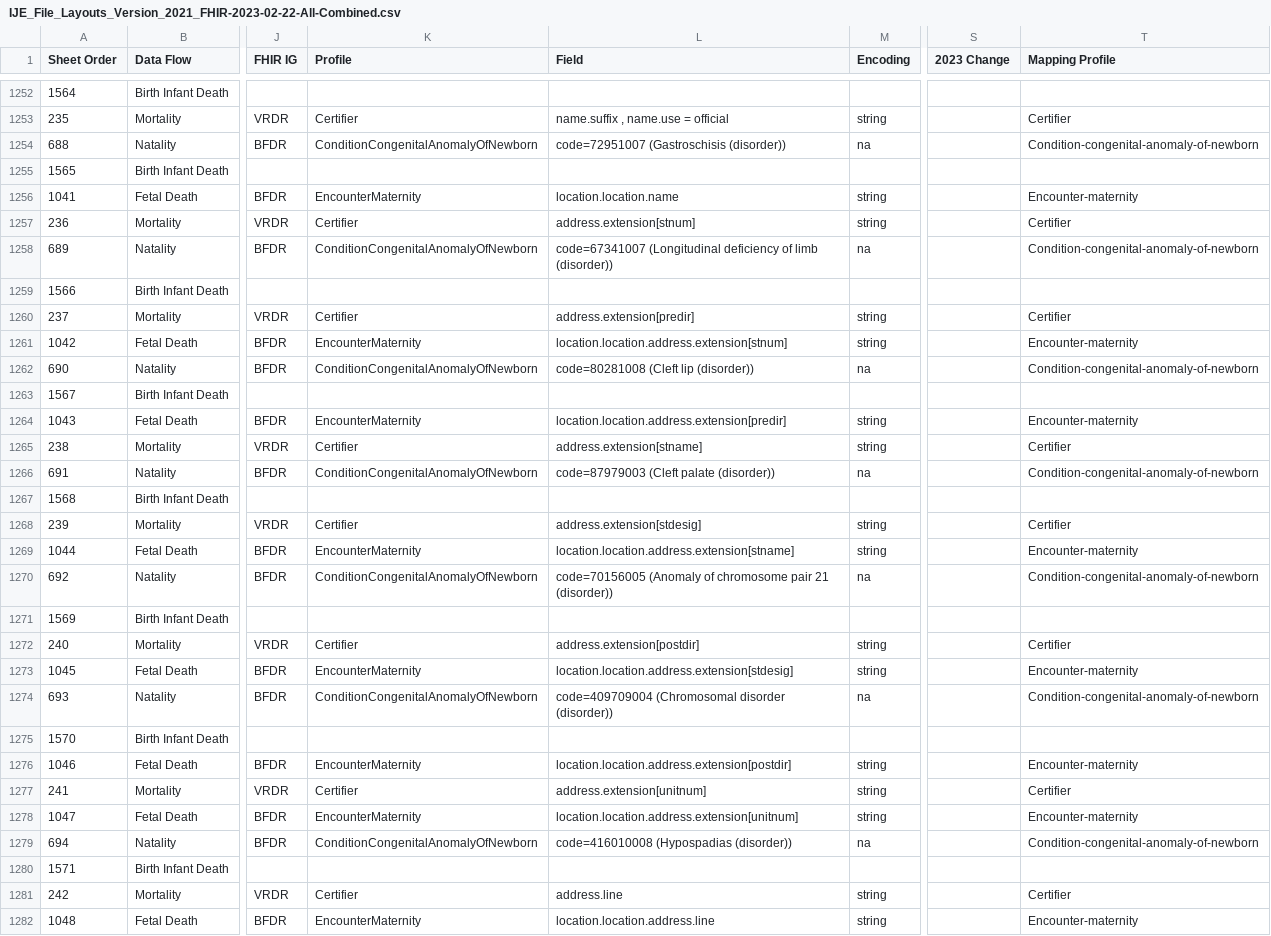
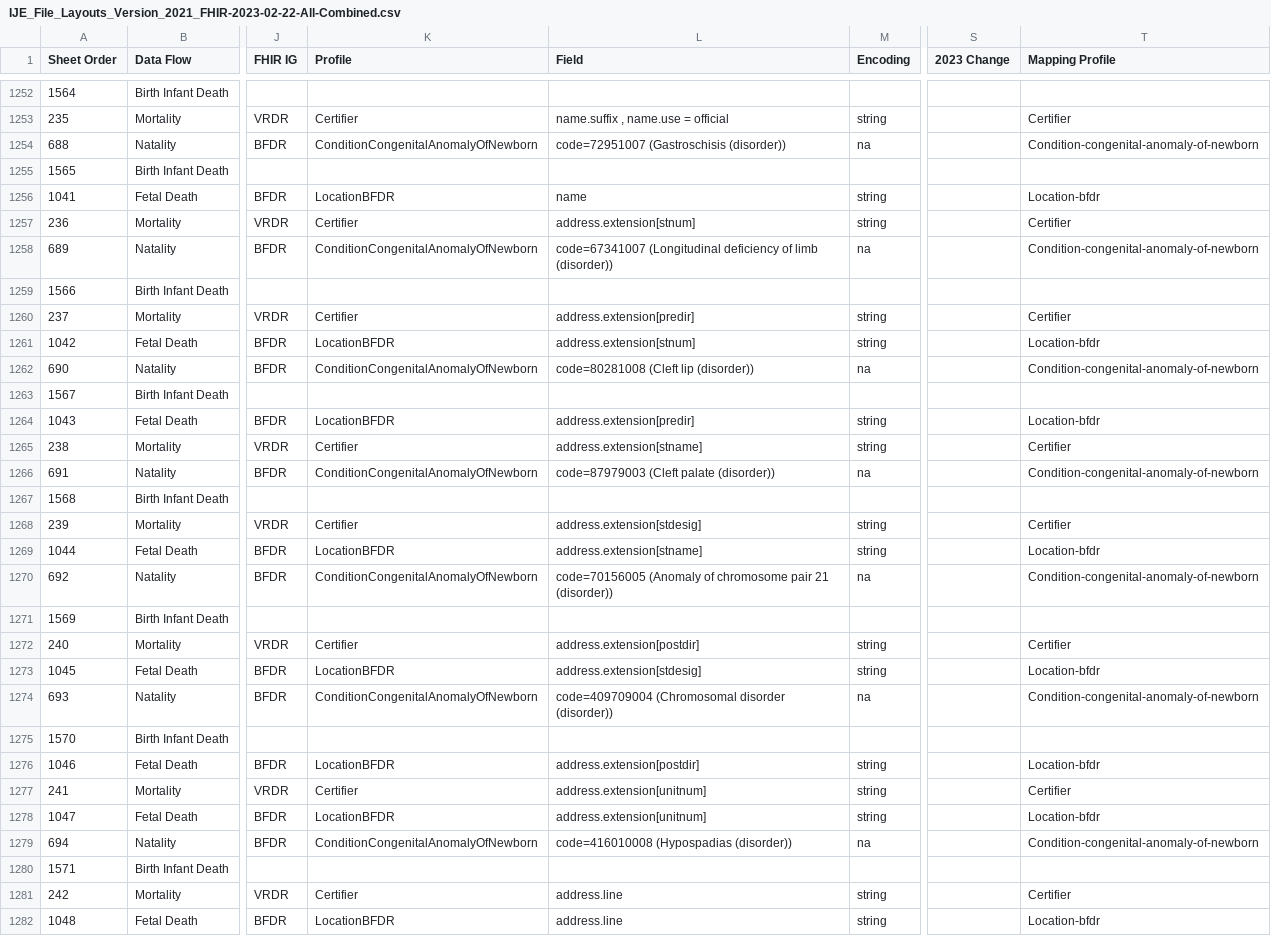
Before and after one commit to HL7/fhir-bfdr, a CSV file: input/images/IJE_File_Layouts_Version_2021_FHIR-2023-02-22-All-Combined.csv, drawn as a sheet; only a part is shown, gaps mark what is left out; the diff covers the shown part only; the diff names each change by its address in the sheet, - before the commit and + after, or states it on an @@ line.

```diff
--- a/input/images/IJE_File_Layouts_Version_2021_FHIR-2023-02-22-All-Combined.csv
+++ b/input/images/IJE_File_Layouts_Version_2021_FHIR-2023-02-22-All-Combined.csv
-K1256 (Profile): EncounterMaternity
+K1256 (Profile): LocationBFDR
-L1256 (Field): location.location.name
+L1256 (Field): name
-T1256 (Mapping Profile): Encounter-maternity
+T1256 (Mapping Profile): Location-bfdr
-K1261 (Profile): EncounterMaternity
+K1261 (Profile): LocationBFDR
-L1261 (Field): location.location.address.extension[stnum]
+L1261 (Field): address.extension[stnum]
-T1261 (Mapping Profile): Encounter-maternity
+T1261 (Mapping Profile): Location-bfdr
-K1264 (Profile): EncounterMaternity
+K1264 (Profile): LocationBFDR
-L1264 (Field): location.location.address.extension[predir]
+L1264 (Field): address.extension[predir]
-T1264 (Mapping Profile): Encounter-maternity
+T1264 (Mapping Profile): Location-bfdr
-K1269 (Profile): EncounterMaternity
+K1269 (Profile): LocationBFDR
-L1269 (Field): location.location.address.extension[stname]
+L1269 (Field): address.extension[stname]
-T1269 (Mapping Profile): Encounter-maternity
+T1269 (Mapping Profile): Location-bfdr
-K1273 (Profile): EncounterMaternity
+K1273 (Profile): LocationBFDR
-L1273 (Field): location.location.address.extension[stdesig]
+L1273 (Field): address.extension[stdesig]
-T1273 (Mapping Profile): Encounter-maternity
+T1273 (Mapping Profile): Location-bfdr
-K1276 (Profile): EncounterMaternity
+K1276 (Profile): LocationBFDR
-L1276 (Field): location.location.address.extension[postdir]
+L1276 (Field): address.extension[postdir]
-T1276 (Mapping Profile): Encounter-maternity
+T1276 (Mapping Profile): Location-bfdr
-K1278 (Profile): EncounterMaternity
+K1278 (Profile): LocationBFDR
-L1278 (Field): location.location.address.extension[unitnum]
+L1278 (Field): address.extension[unitnum]
-T1278 (Mapping Profile): Encounter-maternity
+T1278 (Mapping Profile): Location-bfdr
-K1282 (Profile): EncounterMaternity
+K1282 (Profile): LocationBFDR
-L1282 (Field): location.location.address.line
+L1282 (Field): address.line
-T1282 (Mapping Profile): Encounter-maternity
+T1282 (Mapping Profile): Location-bfdr
```
Also changed, not shown: 59 edited cells elsewhere in this file, input/mapping/BFDR_Profile_Intros.csv, input/mapping/IJE_File_Layouts_Version_2021_FHIR-2023-02-22-All-Combined.csv.
